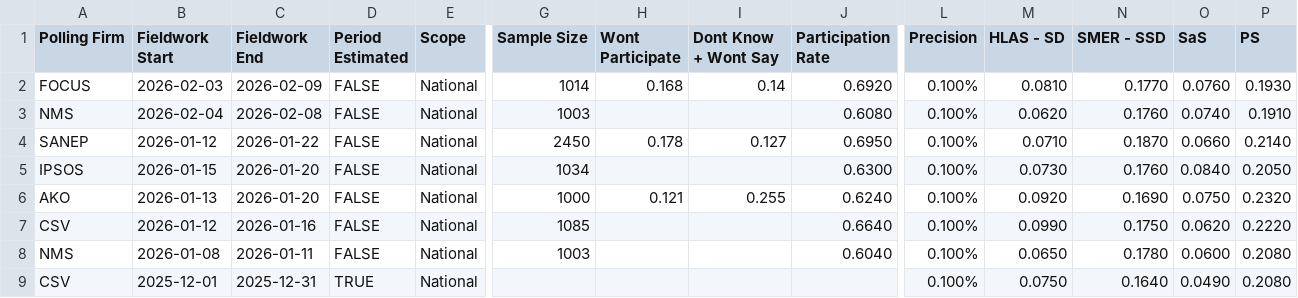
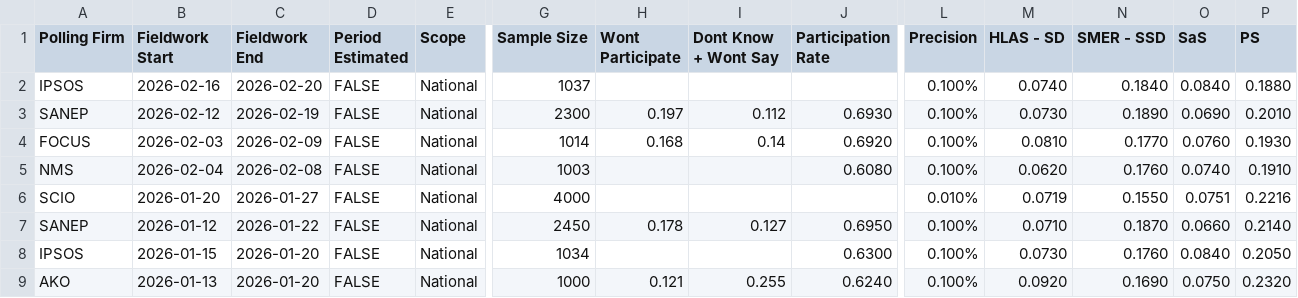
Before and after one commit to acernek/acernek.github.io, a CSV file: sk-polls/data/sk-polls.csv, drawn as a sheet; only a part is shown, gaps mark what is left out; the shorter side is filled out with more unchanged rows; rows hold the shown columns only; the diff names each change by its address in the sheet, - before the commit and + after, or states it on an @@ line.

Commit message:
IPSOS: 2026-02

```diff
--- a/sk-polls/data/sk-polls.csv
+++ b/sk-polls/data/sk-polls.csv
+row 2: IPSOS | 2026-02-16 | 2026-02-20 | FALSE | National | 1037 |  |  |  | 0.100% | 0.0740 | 0.1840 | 0.0840 | 0.1880
+row 3: SANEP | 2026-02-12 | 2026-02-19 | FALSE | National | 2300 | 0.197 | 0.112 | 0.6930 | 0.100% | 0.0730 | 0.1890 | 0.0690 | 0.2010
+row 6: SCIO | 2026-01-20 | 2026-01-27 | FALSE | National | 4000 |  |  |  | 0.010% | 0.0719 | 0.1550 | 0.0751 | 0.2216
```
Also changed, not shown: 1 other file.
